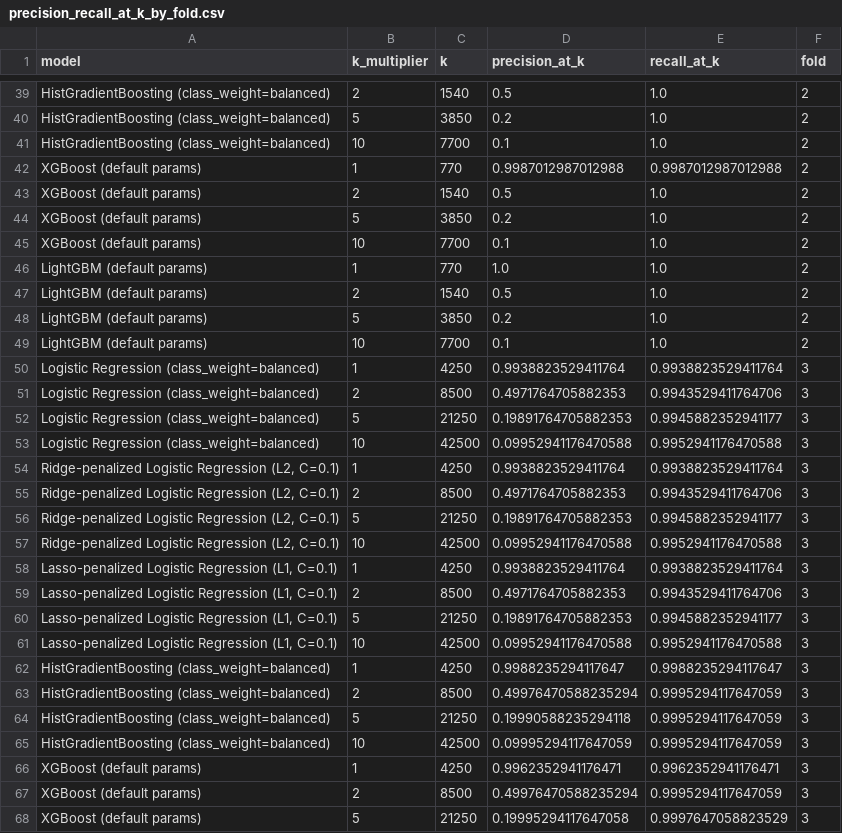
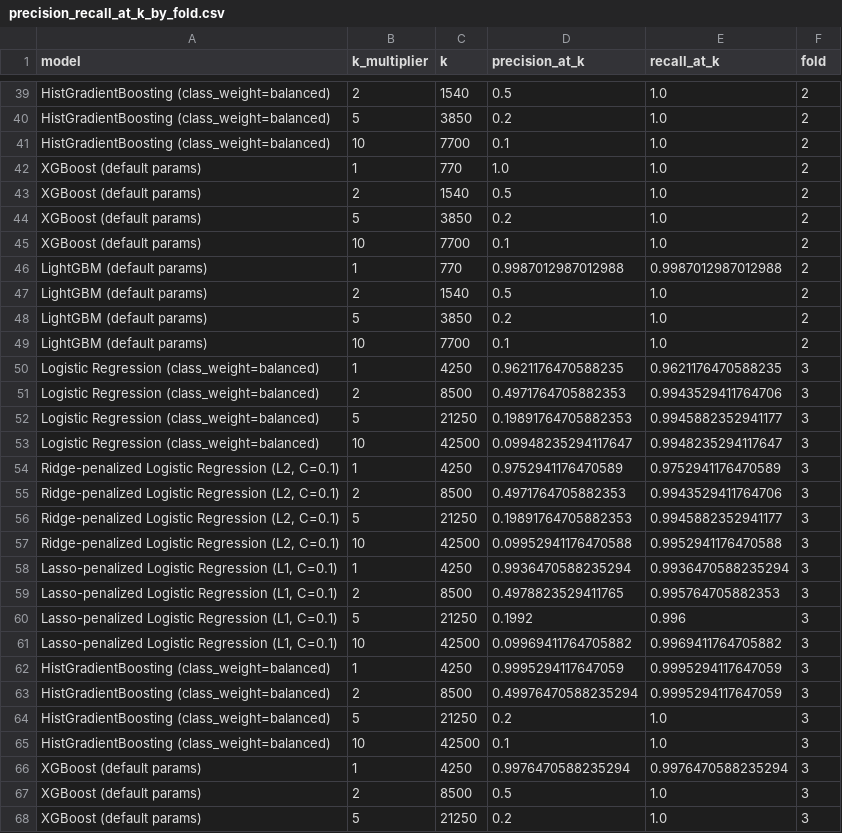
Before and after one commit to melvinmathew9991/aml-fraud-detection-pipeline, a CSV file: data/processed/precision_recall_at_k_by_fold.csv, drawn as a sheet; only a part is shown, gaps mark what is left out; the diff covers the shown part only.

```diff
--- a/data/processed/precision_recall_at_k_by_fold.csv
+++ b/data/processed/precision_recall_at_k_by_fold.csv
@@ -41,3 +41,3 @@ HistGradientBoosting (class_weight=balanced),5,3850,0.2,1.0,2
 HistGradientBoosting (class_weight=balanced),10,7700,0.1,1.0,2
-XGBoost (default params),1,770,0.9987012987012988,0.9987012987012988,2
+XGBoost (default params),1,770,1.0,1.0,2
 XGBoost (default params),2,1540,0.5,1.0,2
@@ -45,3 +45,3 @@ XGBoost (default params),5,3850,0.2,1.0,2
 XGBoost (default params),10,7700,0.1,1.0,2
-LightGBM (default params),1,770,1.0,1.0,2
+LightGBM (default params),1,770,0.9987012987012988,0.9987012987012988,2
 LightGBM (default params),2,1540,0.5,1.0,2
@@ -49,7 +49,7 @@ LightGBM (default params),5,3850,0.2,1.0,2
 LightGBM (default params),10,7700,0.1,1.0,2
-Logistic Regression (class_weight=balanced),1,4250,0.9938823529411764,0.9938823529411764,3
+Logistic Regression (class_weight=balanced),1,4250,0.9621176470588235,0.9621176470588235,3
 Logistic Regression (class_weight=balanced),2,8500,0.4971764705882353,0.9943529411764706,3
 Logistic Regression (class_weight=balanced),5,21250,0.19891764705882353,0.9945882352941177,3
-Logistic Regression (class_weight=balanced),10,42500,0.09952941176470588,0.9952941176470588,3
-"Ridge-penalized Logistic Regression (L2, C=0.1)",1,4250,0.9938823529411764,0.9938823529411764,3
+Logistic Regression (class_weight=balanced),10,42500,0.09948235294117647,0.9948235294117647,3
+"Ridge-penalized Logistic Regression (L2, C=0.1)",1,4250,0.9752941176470589,0.9752941176470589,3
 "Ridge-penalized Logistic Regression (L2, C=0.1)",2,8500,0.4971764705882353,0.9943529411764706,3
@@ -57,12 +57,12 @@ Logistic Regression (class_weight=balanced),10,42500,0.09952941176470588,0.99529
 "Ridge-penalized Logistic Regression (L2, C=0.1)",10,42500,0.09952941176470588,0.9952941176470588,3
-"Lasso-penalized Logistic Regression (L1, C=0.1)",1,4250,0.9938823529411764,0.9938823529411764,3
-"Lasso-penalized Logistic Regression (L1, C=0.1)",2,8500,0.4971764705882353,0.9943529411764706,3
-"Lasso-penalized Logistic Regression (L1, C=0.1)",5,21250,0.19891764705882353,0.9945882352941177,3
-"Lasso-penalized Logistic Regression (L1, C=0.1)",10,42500,0.09952941176470588,0.9952941176470588,3
-HistGradientBoosting (class_weight=balanced),1,4250,0.9988235294117647,0.9988235294117647,3
+"Lasso-penalized Logistic Regression (L1, C=0.1)",1,4250,0.9936470588235294,0.9936470588235294,3
+"Lasso-penalized Logistic Regression (L1, C=0.1)",2,8500,0.4978823529411765,0.995764705882353,3
+"Lasso-penalized Logistic Regression (L1, C=0.1)",5,21250,0.1992,0.996,3
+"Lasso-penalized Logistic Regression (L1, C=0.1)",10,42500,0.09969411764705882,0.9969411764705882,3
+HistGradientBoosting (class_weight=balanced),1,4250,0.9995294117647059,0.9995294117647059,3
 HistGradientBoosting (class_weight=balanced),2,8500,0.49976470588235294,0.9995294117647059,3
-HistGradientBoosting (class_weight=balanced),5,21250,0.19990588235294118,0.9995294117647059,3
-HistGradientBoosting (class_weight=balanced),10,42500,0.09995294117647059,0.9995294117647059,3
-XGBoost (default params),1,4250,0.9962352941176471,0.9962352941176471,3
-XGBoost (default params),2,8500,0.49976470588235294,0.9995294117647059,3
-XGBoost (default params),5,21250,0.19995294117647058,0.9997647058823529,3
+HistGradientBoosting (class_weight=balanced),5,21250,0.2,1.0,3
+HistGradientBoosting (class_weight=balanced),10,42500,0.1,1.0,3
+XGBoost (default params),1,4250,0.9976470588235294,0.9976470588235294,3
+XGBoost (default params),2,8500,0.5,1.0,3
+XGBoost (default params),5,21250,0.2,1.0,3
```
Also changed, not shown: 62 edited cells elsewhere in this file, data/processed/model_comparison.csv, data/processed/model_comparison_by_fold.csv, 14 other files.
